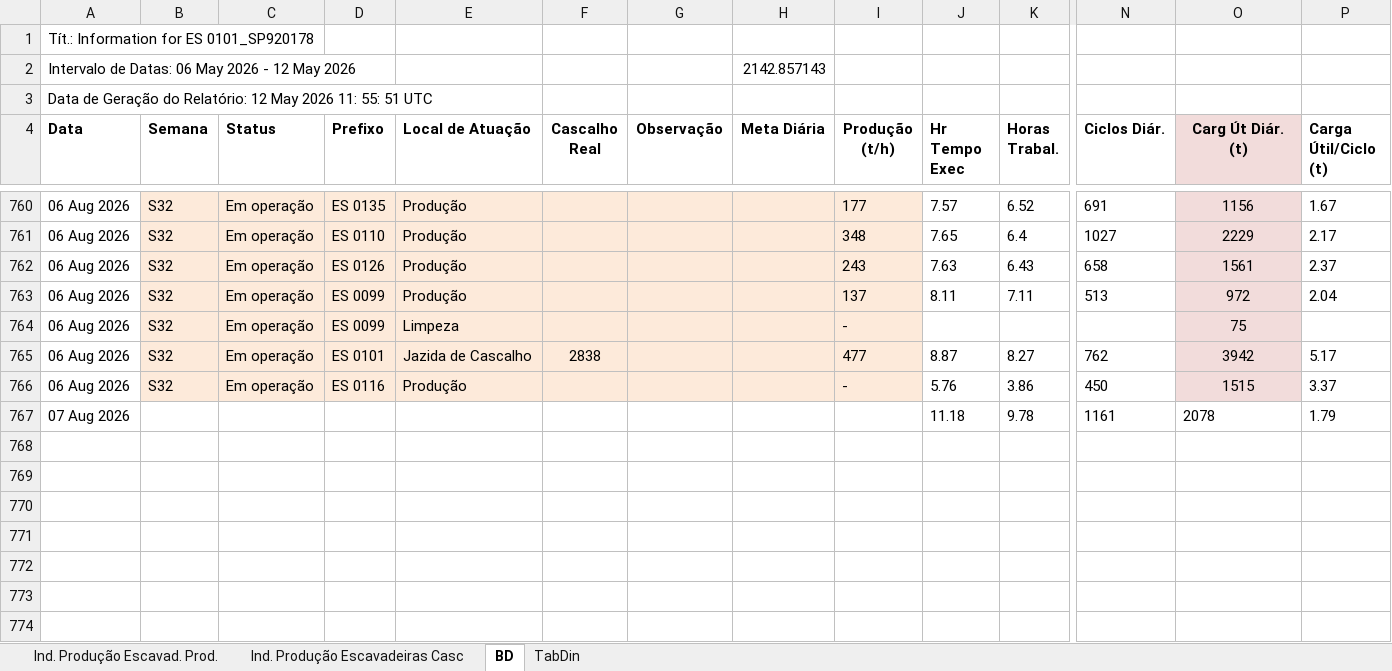
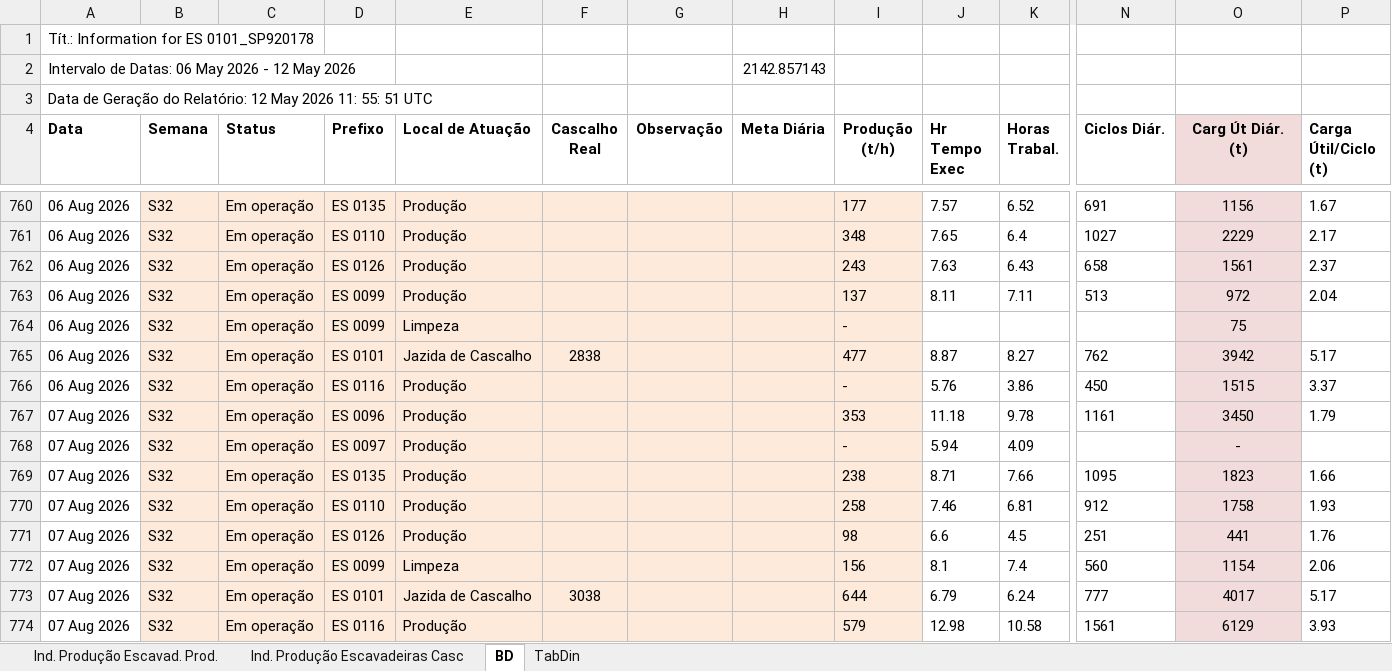
Before and after one commit to lucianafioramonte/obra421_execucao, an Excel workbook: dados_escavadeira.xlsx, sheet BD, drawn as a sheet; only a part is shown, gaps mark what is left out; values as stored, in another font and other column widths than the file's, no borders; rows hold the shown columns only; the diff names each change by its address in the sheet, - before the commit and + after, or states it on an @@ line.

Commit message:
Atualizacao automatica de dados - 08/08/2026 12:30

```diff
--- a/dados_escavadeira.xlsx (sheet BD)
+++ b/dados_escavadeira.xlsx (sheet BD)
-B767 (Semana): (empty)
+B767 (Semana): S32
-B767:I767 fill: none
+B767:I767 fill: #FDEADA
-C767 (Status): (empty)
+C767 (Status): Em operação
-D767 (Prefixo): (empty)
+D767 (Prefixo): ES 0096
-E767 (Local de Atuação): (empty)
+E767 (Local de Atuação): Produção
-I767 (Produção (t/h)): (empty)
+I767 (Produção (t/h)): 353
-O767 (Carg Út Diár. (t)): 2078
+O767 (Carg Út Diár. (t)): 3450
@@ O767 fill: none → #F2DCDB, alignment: left → center @@
+row 768: 07 Aug 2026 | S32 | Em operação | ES 0097 | Produção |  |  |  | - | 5.94 | 4.09 |  | -
+row 769: 07 Aug 2026 | S32 | Em operação | ES 0135 | Produção |  |  |  | 238 | 8.71 | 7.66 | 1095 | 1823 | 1.66
+row 770: 07 Aug 2026 | S32 | Em operação | ES 0110 | Produção |  |  |  | 258 | 7.46 | 6.81 | 912 | 1758 | 1.93
+row 771: 07 Aug 2026 | S32 | Em operação | ES 0126 | Produção |  |  |  | 98 | 6.6 | 4.5 | 251 | 441 | 1.76
+row 772: 07 Aug 2026 | S32 | Em operação | ES 0099 | Limpeza |  |  |  | 156 | 8.1 | 7.4 | 560 | 1154 | 2.06
+row 773: 07 Aug 2026 | S32 | Em operação | ES 0101 | Jazida de Cascalho | 3038 |  |  | 644 | 6.79 | 6.24 | 777 | 4017 | 5.17
+row 774: 07 Aug 2026 | S32 | Em operação | ES 0116 | Produção |  |  |  | 579 | 12.98 | 10.58 | 1561 | 6129 | 3.93
```
Also changed, not shown: 1 other file.
